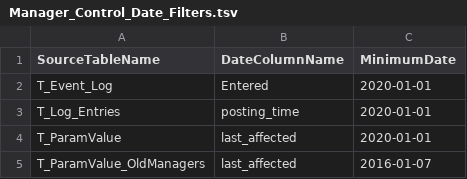
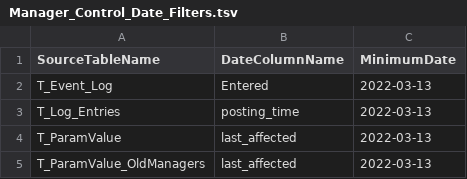
Before and after one commit to PNNL-Comp-Mass-Spec/DB-Schema-Export-Tool, a TSV file: Data/Manager_Control_Date_Filters.tsv, drawn as a sheet.

```diff
--- a/Data/Manager_Control_Date_Filters.tsv
+++ b/Data/Manager_Control_Date_Filters.tsv
@@ -1,5 +1,5 @@
 SourceTableName	DateColumnName	MinimumDate
-T_Event_Log	Entered	2020-01-01
-T_Log_Entries	posting_time	2020-01-01
-T_ParamValue	last_affected	2020-01-01
-T_ParamValue_OldManagers	last_affected	2016-01-07
+T_Event_Log	Entered	2022-03-13
+T_Log_Entries	posting_time	2022-03-13
+T_ParamValue	last_affected	2022-03-13
+T_ParamValue_OldManagers	last_affected	2022-03-13
```
Also changed, not shown: 2 other files.
